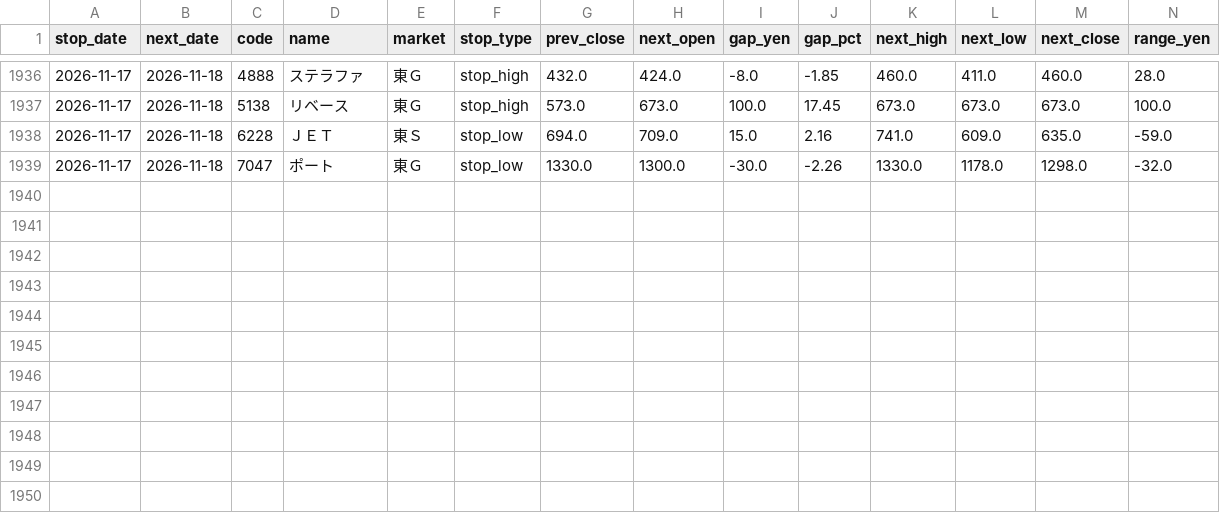
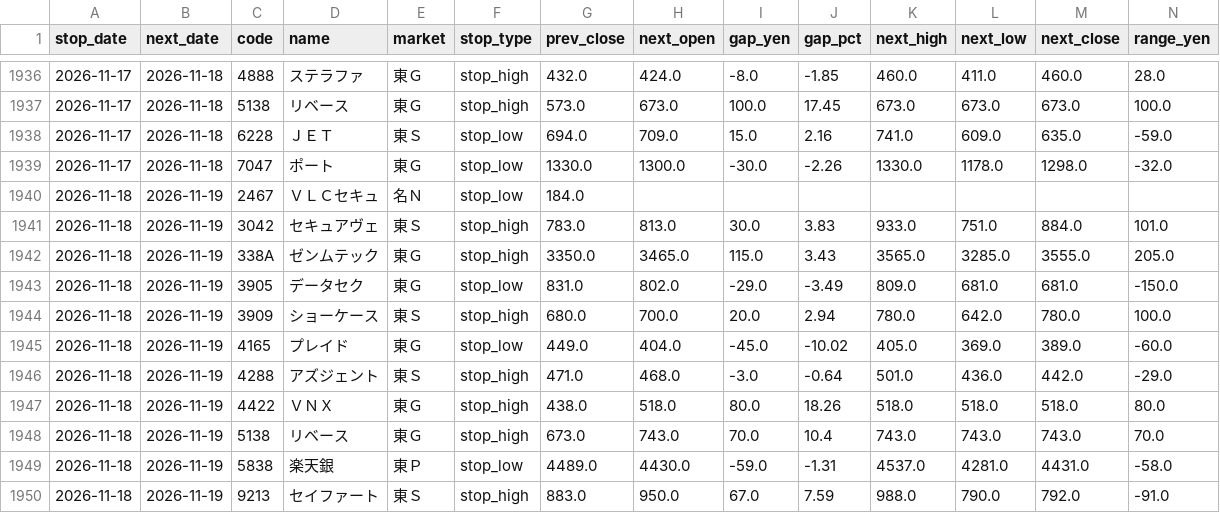
Before and after one commit to jpn-x/kabu-stop, a CSV file: data/gap_data.csv, drawn as a sheet; only a part is shown, gaps mark what is left out; rows hold the shown columns only; the diff names each change by its address in the sheet, - before the commit and + after, or states it on an @@ line.

```diff
--- a/data/gap_data.csv
+++ b/data/gap_data.csv
+row 1940: 2026-11-18 | 2026-11-19 | 2467 | ＶＬＣセキュ | 名Ｎ | stop_low | 184.0
+row 1941: 2026-11-18 | 2026-11-19 | 3042 | セキュアヴェ | 東Ｓ | stop_high | 783.0 | 813.0 | 30.0 | 3.83 | 933.0 | 751.0 | 884.0 | 101.0
+row 1942: 2026-11-18 | 2026-11-19 | 338A | ゼンムテック | 東Ｇ | stop_high | 3350.0 | 3465.0 | 115.0 | 3.43 | 3565.0 | 3285.0 | 3555.0 | 205.0
+row 1943: 2026-11-18 | 2026-11-19 | 3905 | データセク | 東Ｇ | stop_low | 831.0 | 802.0 | -29.0 | -3.49 | 809.0 | 681.0 | 681.0 | -150.0
+row 1944: 2026-11-18 | 2026-11-19 | 3909 | ショーケース | 東Ｓ | stop_high | 680.0 | 700.0 | 20.0 | 2.94 | 780.0 | 642.0 | 780.0 | 100.0
+row 1945: 2026-11-18 | 2026-11-19 | 4165 | プレイド | 東Ｇ | stop_low | 449.0 | 404.0 | -45.0 | -10.02 | 405.0 | 369.0 | 389.0 | -60.0
+row 1946: 2026-11-18 | 2026-11-19 | 4288 | アズジェント | 東Ｓ | stop_high | 471.0 | 468.0 | -3.0 | -0.64 | 501.0 | 436.0 | 442.0 | -29.0
+row 1947: 2026-11-18 | 2026-11-19 | 4422 | ＶＮＸ | 東Ｇ | stop_high | 438.0 | 518.0 | 80.0 | 18.26 | 518.0 | 518.0 | 518.0 | 80.0
+row 1948: 2026-11-18 | 2026-11-19 | 5138 | リベース | 東Ｇ | stop_high | 673.0 | 743.0 | 70.0 | 10.4 | 743.0 | 743.0 | 743.0 | 70.0
+row 1949: 2026-11-18 | 2026-11-19 | 5838 | 楽天銀 | 東Ｐ | stop_low | 4489.0 | 4430.0 | -59.0 | -1.31 | 4537.0 | 4281.0 | 4431.0 | -58.0
+row 1950: 2026-11-18 | 2026-11-19 | 9213 | セイファート | 東Ｓ | stop_high | 883.0 | 950.0 | 67.0 | 7.59 | 988.0 | 790.0 | 792.0 | -91.0
```
